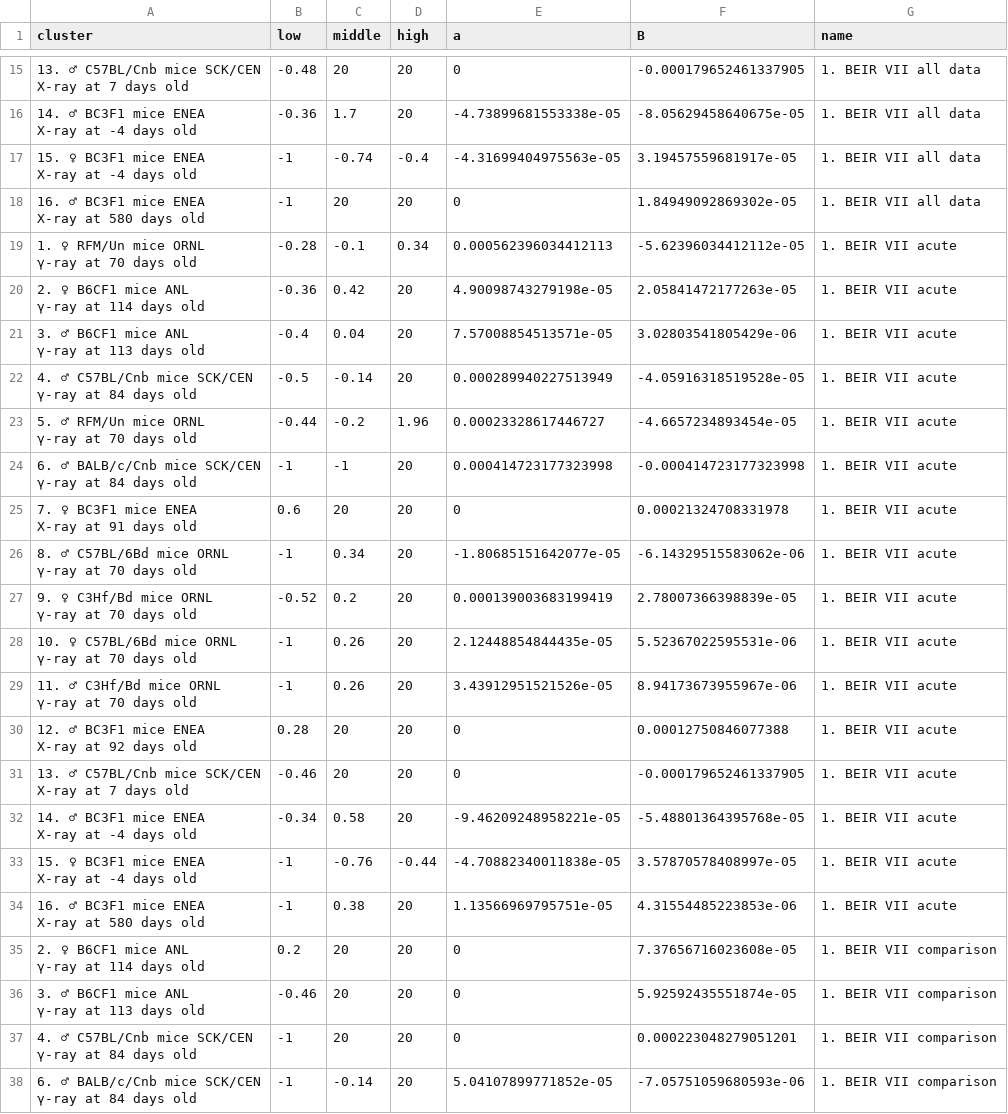
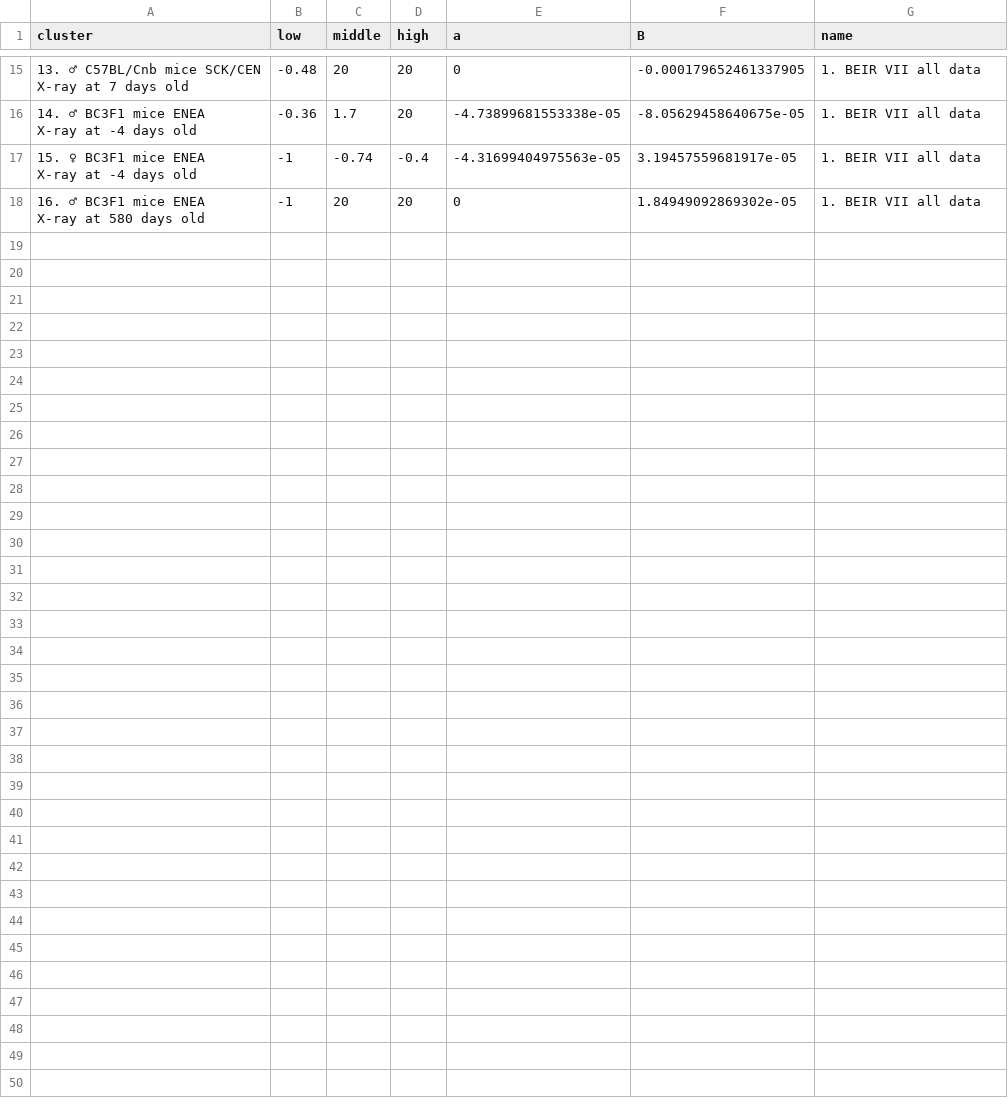
Before and after one commit to benjaminhaley/janus, a CSV file: data/by_stratum_estimates.csv, drawn as a sheet; only a part is shown, gaps mark what is left out; ↵ is a line break in a cell; the diff names each change by its address in the sheet, - before the commit and + after, or states it on an @@ line.

```diff
--- a/data/by_stratum_estimates.csv
+++ b/data/by_stratum_estimates.csv
-row 19: 1. ♀ RFM/Un mice ORNL ↵ γ-ray at 70 days old | -0.28 | -0.1 | 0.34 | 0.000562396034412113 | -5.62396034412112e-05 | 1. BEIR VII acute
-row 20: 2. ♀ B6CF1 mice ANL ↵ γ-ray at 114 days old | -0.36 | 0.42 | 20 | 4.90098743279198e-05 | 2.05841472177263e-05 | 1. BEIR VII acute
-row 21: 3. ♂ B6CF1 mice ANL ↵ γ-ray at 113 days old | -0.4 | 0.04 | 20 | 7.57008854513571e-05 | 3.02803541805429e-06 | 1. BEIR VII acute
-row 22: 4. ♂ C57BL/Cnb mice SCK/CEN ↵ γ-ray at 84 days old | -0.5 | -0.14 | 20 | 0.000289940227513949 | -4.05916318519528e-05 | 1. BEIR VII acute
-row 23: 5. ♂ RFM/Un mice ORNL ↵ γ-ray at 70 days old | -0.44 | -0.2 | 1.96 | 0.00023328617446727 | -4.6657234893454e-05 | 1. BEIR VII acute
-row 24: 6. ♂ BALB/c/Cnb mice SCK/CEN ↵ γ-ray at 84 days old | -1 | -1 | 20 | 0.000414723177323998 | -0.000414723177323998 | 1. BEIR VII acute
-row 25: 7. ♀ BC3F1 mice ENEA ↵ X-ray at 91 days old | 0.6 | 20 | 20 | 0 | 0.00021324708331978 | 1. BEIR VII acute
-row 26: 8. ♂ C57BL/6Bd mice ORNL ↵ γ-ray at 70 days old | -1 | 0.34 | 20 | -1.80685151642077e-05 | -6.14329515583062e-06 | 1. BEIR VII acute
-row 27: 9. ♀ C3Hf/Bd mice ORNL ↵ γ-ray at 70 days old | -0.52 | 0.2 | 20 | 0.000139003683199419 | 2.78007366398839e-05 | 1. BEIR VII acute
-row 28: 10. ♀ C57BL/6Bd mice ORNL ↵ γ-ray at 70 days old | -1 | 0.26 | 20 | 2.12448854844435e-05 | 5.52367022595531e-06 | 1. BEIR VII acute
-row 29: 11. ♂ C3Hf/Bd mice ORNL ↵ γ-ray at 70 days old | -1 | 0.26 | 20 | 3.43912951521526e-05 | 8.94173673955967e-06 | 1. BEIR VII acute
-row 30: 12. ♂ BC3F1 mice ENEA ↵ X-ray at 92 days old | 0.28 | 20 | 20 | 0 | 0.00012750846077388 | 1. BEIR VII acute
-row 31: 13. ♂ C57BL/Cnb mice SCK/CEN ↵ X-ray at 7 days old | -0.46 | 20 | 20 | 0 | -0.000179652461337905 | 1. BEIR VII acute
-row 32: 14. ♂ BC3F1 mice ENEA ↵ X-ray at -4 days old | -0.34 | 0.58 | 20 | -9.46209248958221e-05 | -5.48801364395768e-05 | 1. BEIR VII acute
-row 33: 15. ♀ BC3F1 mice ENEA ↵ X-ray at -4 days old | -1 | -0.76 | -0.44 | -4.70882340011838e-05 | 3.57870578408997e-05 | 1. BEIR VII acute
-row 34: 16. ♂ BC3F1 mice ENEA ↵ X-ray at 580 days old | -1 | 0.38 | 20 | 1.13566969795751e-05 | 4.31554485223853e-06 | 1. BEIR VII acute
-row 35: 2. ♀ B6CF1 mice ANL ↵ γ-ray at 114 days old | 0.2 | 20 | 20 | 0 | 7.37656716023608e-05 | 1. BEIR VII comparison
-row 36: 3. ♂ B6CF1 mice ANL ↵ γ-ray at 113 days old | -0.46 | 20 | 20 | 0 | 5.92592435551874e-05 | 1. BEIR VII comparison
-row 37: 4. ♂ C57BL/Cnb mice SCK/CEN ↵ γ-ray at 84 days old | -1 | 20 | 20 | 0 | 0.000223048279051201 | 1. BEIR VII comparison
-row 38: 6. ♂ BALB/c/Cnb mice SCK/CEN ↵ γ-ray at 84 days old | -1 | -0.14 | 20 | 5.04107899771852e-05 | -7.05751059680593e-06 | 1. BEIR VII comparison
```
Also changed, not shown: data/10B4_all_data_aggregated.csv, data/animal_likelihoods.csv, 23 other files.
